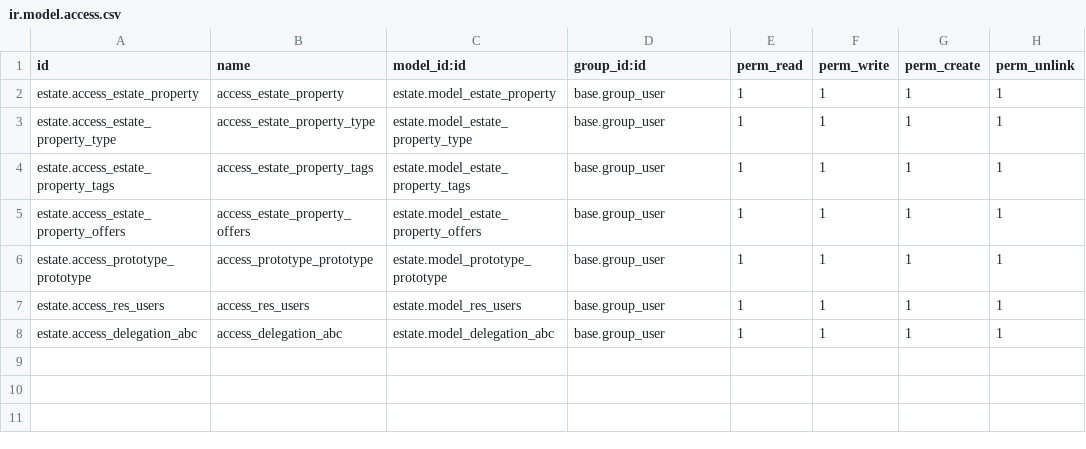
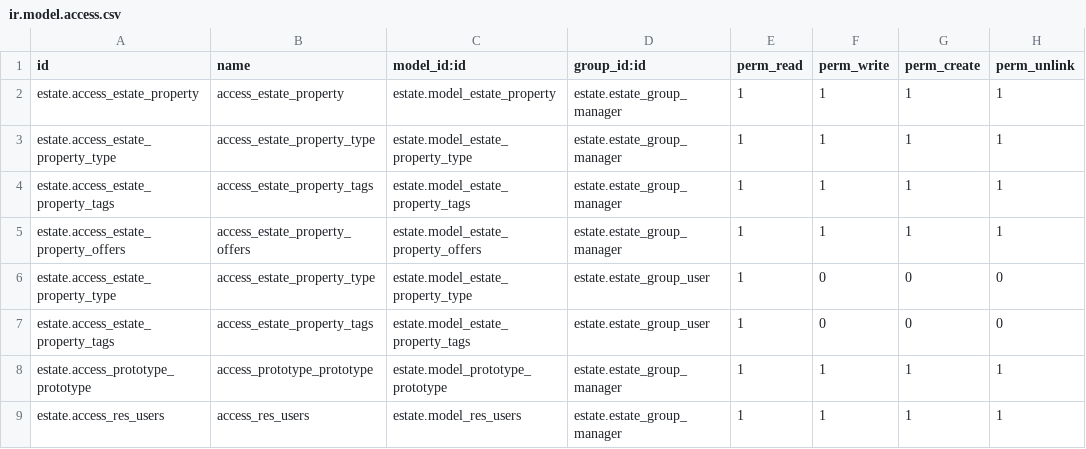
Before and after one commit to prra-odoo/odoo-training-2023, a CSV file: estate/security/ir.model.access.csv, drawn as a sheet.

Commit message:
[ADD] estate: report inheritance, restrict access to data
Added report inheritance and access groups and modified access rights.

```diff
--- a/estate/security/ir.model.access.csv
+++ b/estate/security/ir.model.access.csv
@@ -1,8 +1,9 @@
 id,name,model_id:id,group_id:id,perm_read,perm_write,perm_create,perm_unlink
-estate.access_estate_property,access_estate_property,estate.model_estate_property,base.group_user,1,1,1,1
-estate.access_estate_property_type,access_estate_property_type,estate.model_estate_property_type,base.group_user,1,1,1,1
-estate.access_estate_property_tags,access_estate_property_tags,estate.model_estate_property_tags,base.group_user,1,1,1,1
-estate.access_estate_property_offers,access_estate_property_offers,estate.model_estate_property_offers,base.group_user,1,1,1,1
-estate.access_prototype_prototype,access_prototype_prototype,estate.model_prototype_prototype,base.group_user,1,1,1,1
-estate.access_res_users,access_res_users,estate.model_res_users,base.group_user,1,1,1,1
-estate.access_delegation_abc,access_delegation_abc,estate.model_delegation_abc,base.group_user,1,1,1,1
+estate.access_estate_property,access_estate_property,estate.model_estate_property,estate.estate_group_manager,1,1,1,1
+estate.access_estate_property_type,access_estate_property_type,estate.model_estate_property_type,estate.estate_group_manager,1,1,1,1
+estate.access_estate_property_tags,access_estate_property_tags,estate.model_estate_property_tags,estate.estate_group_manager,1,1,1,1
+estate.access_estate_property_offers,access_estate_property_offers,estate.model_estate_property_offers,estate.estate_group_manager,1,1,1,1
+estate.access_estate_property_type,access_estate_property_type,estate.model_estate_property_type,estate.estate_group_user,1,0,0,0
+estate.access_estate_property_tags,access_estate_property_tags,estate.model_estate_property_tags,estate.estate_group_user,1,0,0,0
+estate.access_prototype_prototype,access_prototype_prototype,estate.model_prototype_prototype,estate.estate_group_manager,1,1,1,1
+estate.access_res_users,access_res_users,estate.model_res_users,estate.estate_group_manager,1,1,1,1
```
Also changed, not shown: 14 other files.
